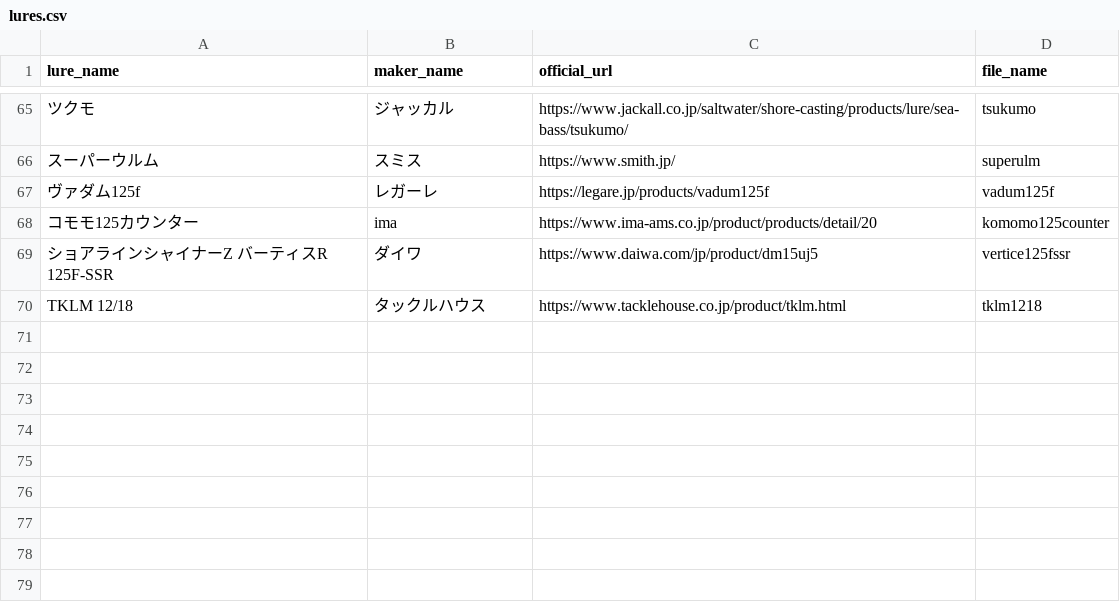
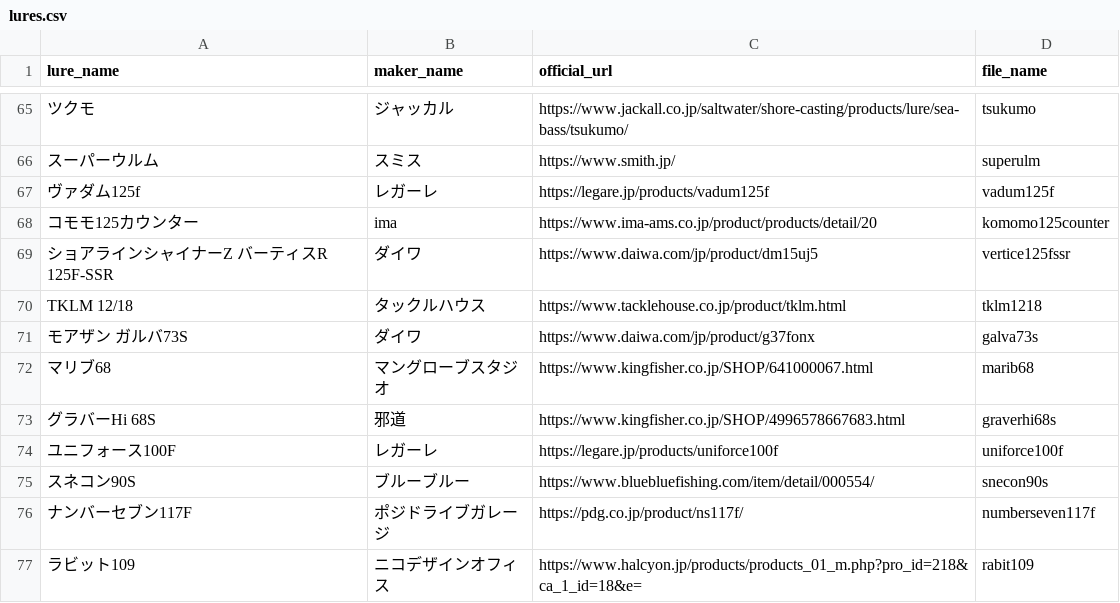
Before and after one commit to tsuri-boon/lure-gatya, a CSV file: data/lures.csv, drawn as a sheet; only a part is shown, gaps mark what is left out; the diff names each change by its address in the sheet, - before the commit and + after, or states it on an @@ line.

```diff
--- a/data/lures.csv
+++ b/data/lures.csv
+row 71: モアザン ガルバ73S | ダイワ | https://www.daiwa.com/jp/product/g37fonx | galva73s
+row 72: マリブ68 | マングローブスタジオ | https://www.kingfisher.co.jp/SHOP/641000067.html | marib68
+row 73: グラバーHi 68S | 邪道 | https://www.kingfisher.co.jp/SHOP/4996578667683.html | graverhi68s
+row 74: ユニフォース100F | レガーレ | https://legare.jp/products/uniforce100f | uniforce100f
+row 75: スネコン90S | ブルーブルー | https://www.bluebluefishing.com/item/detail/000554/ | snecon90s
+row 76: ナンバーセブン117F | ポジドライブガレージ | https://pdg.co.jp/product/ns117f/ | numberseven117f
+row 77: ラビット109 | ニコデザインオフィス | https://www.halcyon.jp/products/products_01_m.php?pro_id=218&ca_1_id=18&e= | rabit109
```
Also changed, not shown: 48 other files.
